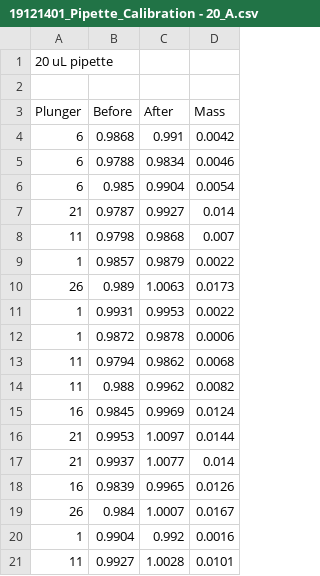
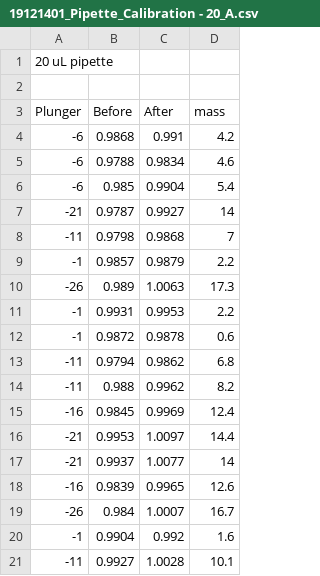
Before and after one commit to cartesianrobotics/arnielib, a CSV file: Pipette_Calibration/19121401_Pipette_Calibration - 20_A.csv, drawn as a sheet; only a part is shown; the diff covers the shown part only.

```diff
--- a/Pipette_Calibration/19121401_Pipette_Calibration - 20_A.csv
+++ b/Pipette_Calibration/19121401_Pipette_Calibration - 20_A.csv
@@ -2,20 +2,20 @@
 ,,,
-Plunger,Before,After,Mass
-6,0.9868,0.991,0.0042
-6,0.9788,0.9834,0.0046
-6,0.985,0.9904,0.0054
-21,0.9787,0.9927,0.014
-11,0.9798,0.9868,0.007
-1,0.9857,0.9879,0.0022
-26,0.989,1.0063,0.0173
-1,0.9931,0.9953,0.0022
-1,0.9872,0.9878,0.0006
-11,0.9794,0.9862,0.0068
-11,0.988,0.9962,0.0082
-16,0.9845,0.9969,0.0124
-21,0.9953,1.0097,0.0144
-21,0.9937,1.0077,0.014
-16,0.9839,0.9965,0.0126
-26,0.984,1.0007,0.0167
-1,0.9904,0.992,0.0016
-11,0.9927,1.0028,0.0101
+Plunger,Before,After,mass
+-6,0.9868,0.991,4.2
+-6,0.9788,0.9834,4.6
+-6,0.985,0.9904,5.4
+-21,0.9787,0.9927,14
+-11,0.9798,0.9868,7
+-1,0.9857,0.9879,2.2
+-26,0.989,1.0063,17.3
+-1,0.9931,0.9953,2.2
+-1,0.9872,0.9878,0.6
+-11,0.9794,0.9862,6.8
+-11,0.988,0.9962,8.2
+-16,0.9845,0.9969,12.4
+-21,0.9953,1.0097,14.4
+-21,0.9937,1.0077,14
+-16,0.9839,0.9965,12.6
+-26,0.984,1.0007,16.7
+-1,0.9904,0.992,1.6
+-11,0.9927,1.0028,10.1
```
Also changed, not shown: 13 edited cells elsewhere in this file, Pipette_Calibration/19121401_Pipette_Calibration - 1000.csv, Pipette_Calibration/19121401_Pipette_Calibration - 200.csv, 4 other files.
